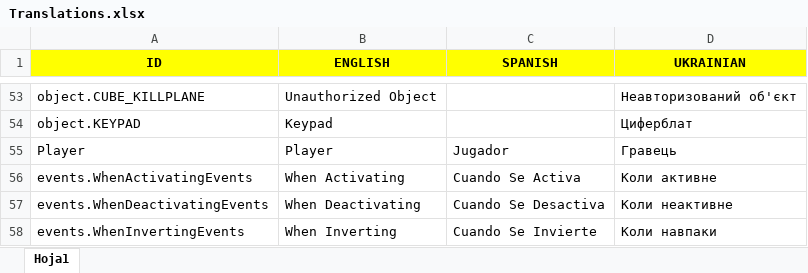
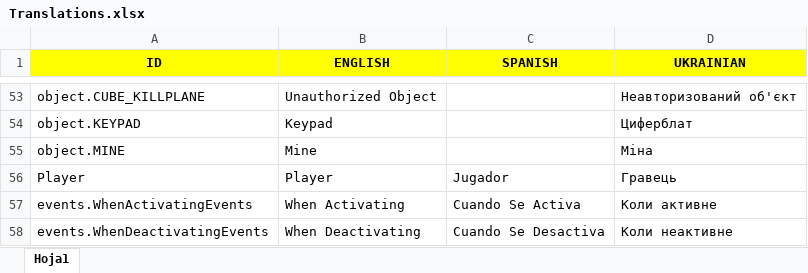
Before and after one commit to Javialonqv/FS_LevelEditor, an Excel workbook: Translations/Translations.xlsx, sheet Hoja1, drawn as a sheet; only a part is shown, gaps mark what is left out; the shorter side is filled out with more unchanged rows; values as stored, in another font and other column widths than the file's, no borders; the diff names each change by its address in the sheet, - before the commit and + after, or states it on an @@ line.

Commit message:
Mine(crap) and upgrades fixes.

```diff
--- a/Translations/Translations.xlsx (sheet Hoja1)
+++ b/Translations/Translations.xlsx (sheet Hoja1)
+row 55: object.MINE | Mine |  | Міна
```
Also changed, not shown: 9 other files.
